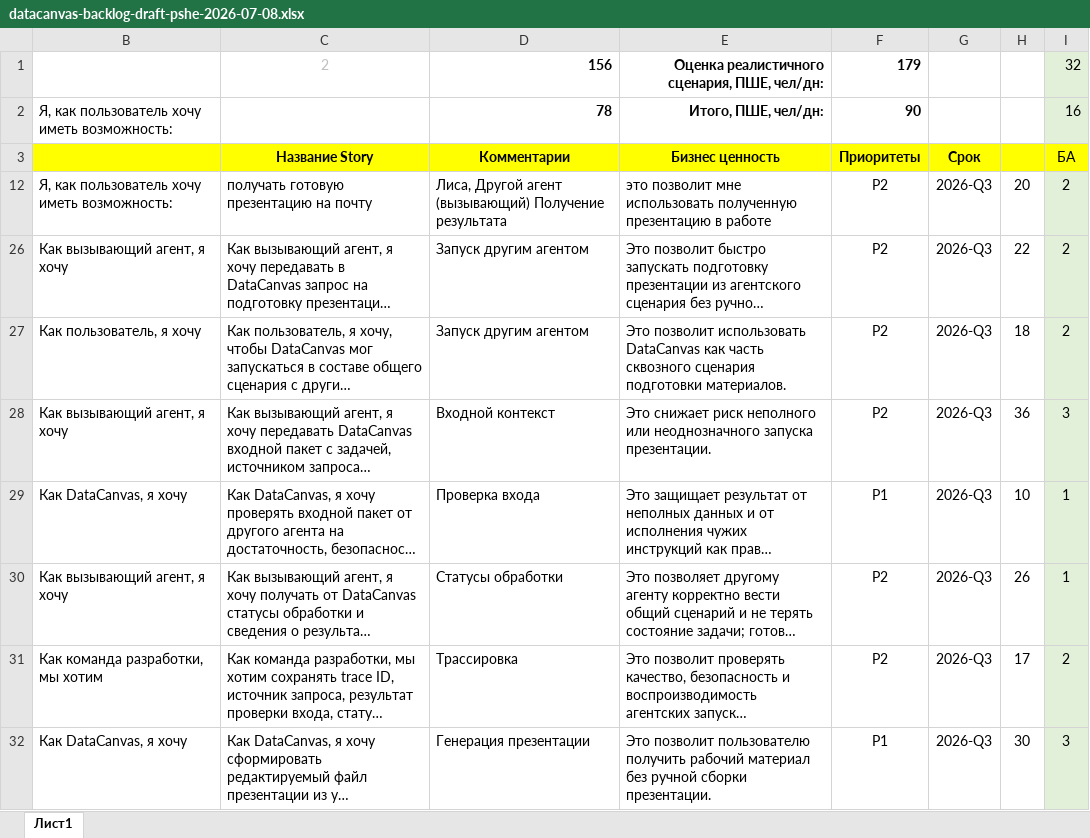
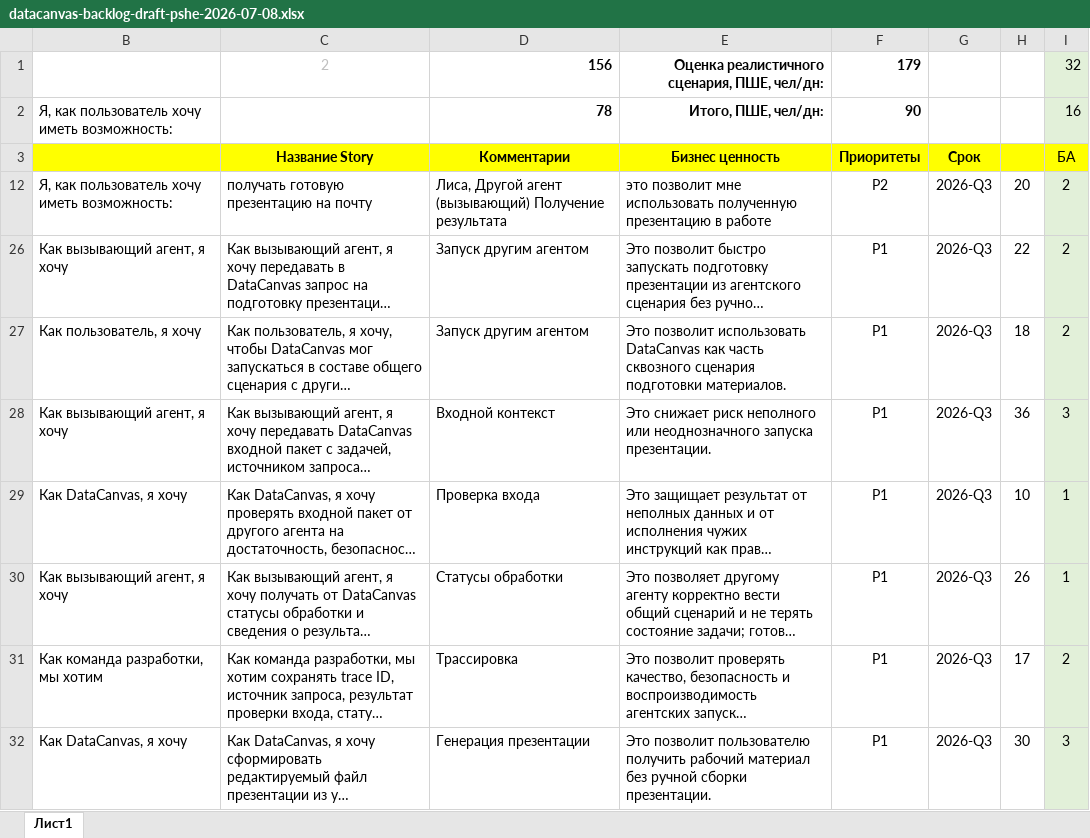
Before and after one commit to RussianLioN/datacanvas, an Excel workbook: docs/product/sources/working/datacanvas-backlog-draft-pshe-2026-07-08.xlsx, sheet Лист1, drawn as a sheet; only a part is shown; long unchanged cells end in …; values as stored, in another font and other column widths than the file's, no borders; the diff names each change by its address in the sheet, - before the commit and + after, or states it on an @@ line.

```diff
--- a/docs/product/sources/working/datacanvas-backlog-draft-pshe-2026-07-08.xlsx (sheet Лист1)
+++ b/docs/product/sources/working/datacanvas-backlog-draft-pshe-2026-07-08.xlsx (sheet Лист1)
-F26:F28: P2
+F26:F28: P1
-F30:F31: P2
+F30:F31: P1
```
Also changed, not shown: 39 other files.
